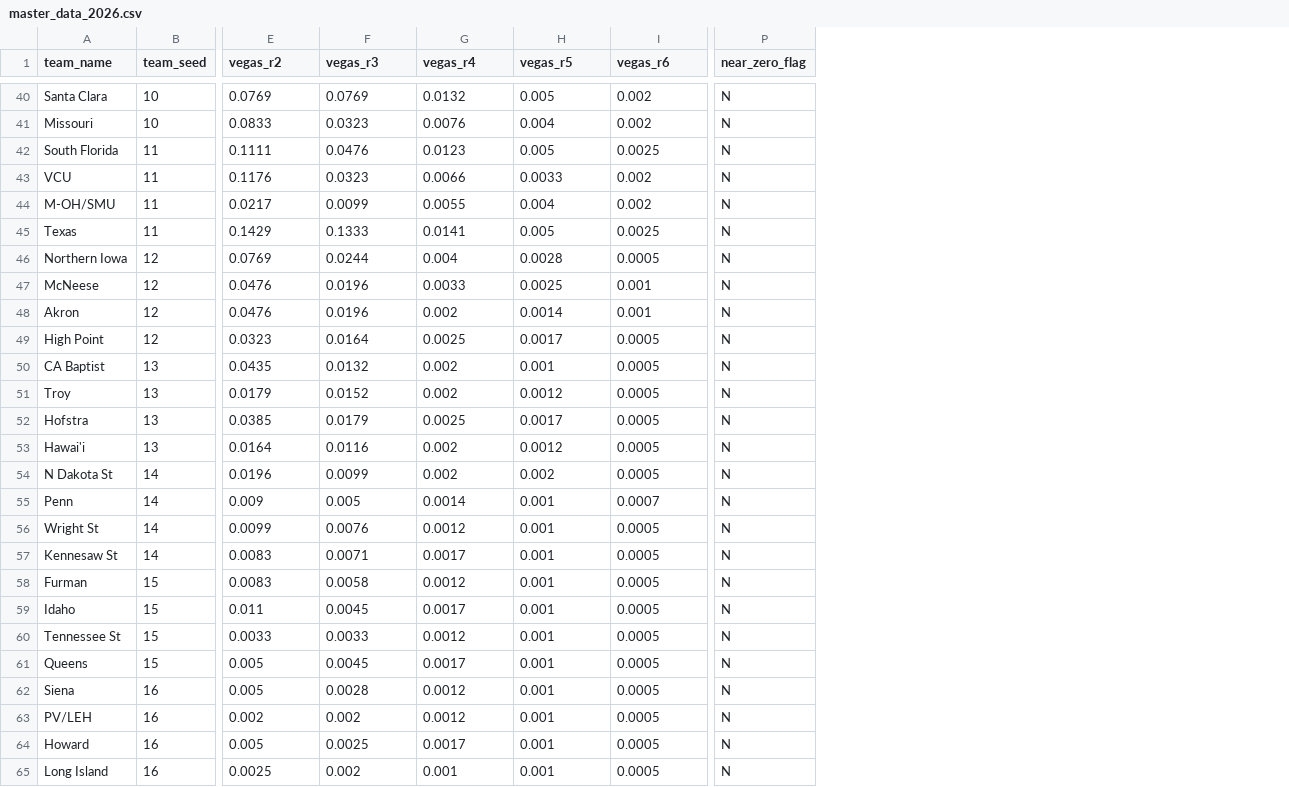
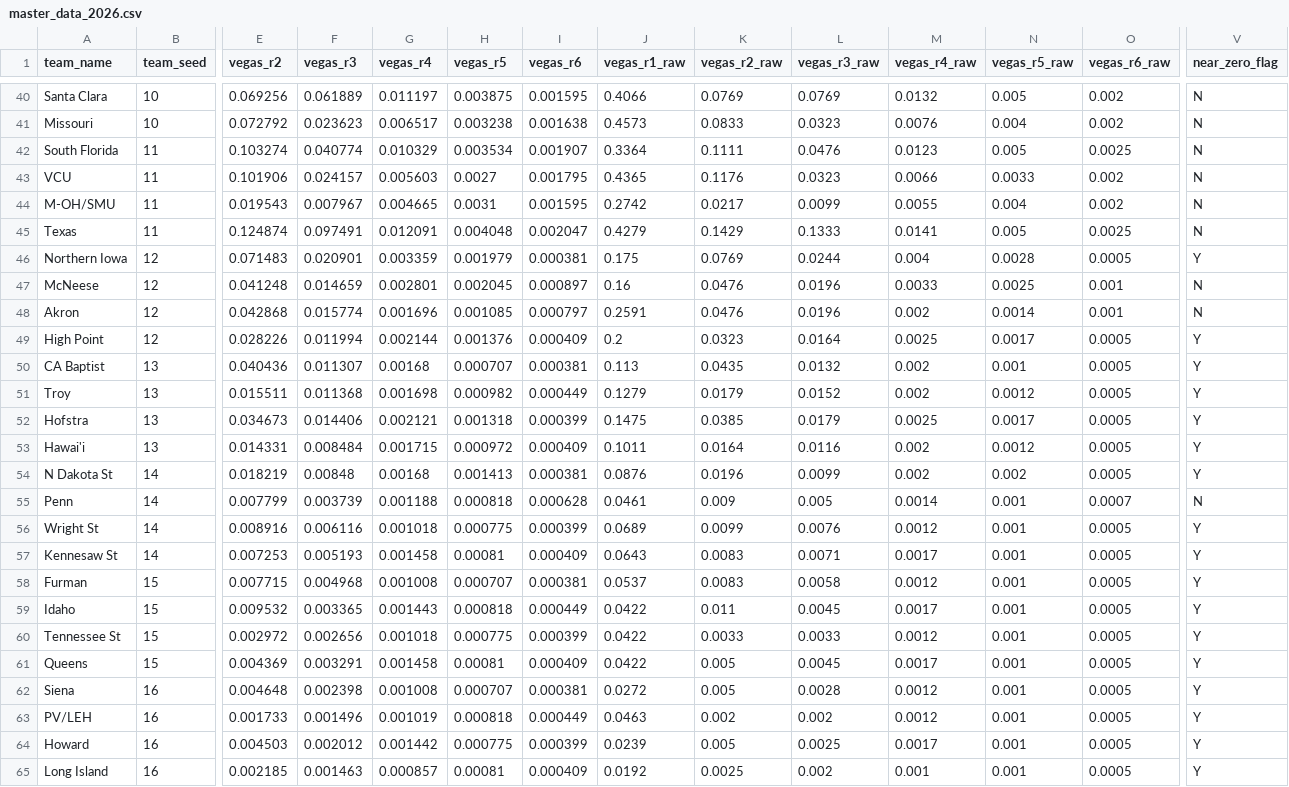
Before and after one commit to deuelcole-byte/Wrong, a CSV file: master_data_2026.csv, drawn as a sheet; only a part is shown, gaps mark what is left out; addresses are those after the commit; the diff names each change by its address in the sheet, - before the commit and + after, or states it on an @@ line.

```diff
--- a/master_data_2026.csv
+++ b/master_data_2026.csv
+column E (vegas_r2), rows 40-65: 0.069256 | 0.072792 | 0.103274 | 0.101906 | 0.019543 | 0.124874 | 0.071483 | 0.041248 | 0.042868 | 0.028226 | 0.040436 | 0.015511 | 0.034673 | 0.014331 | 0.018219 | 0.007799 | 0.008916 | 0.007253 | 0.007715 | 0.009532 | 0.002972 | 0.004369 | 0.004648 | 0.001733 | 0.004503 | 0.002185
+column F (vegas_r3), rows 40-65: 0.061889 | 0.023623 | 0.040774 | 0.024157 | 0.007967 | 0.097491 | 0.020901 | 0.014659 | 0.015774 | 0.011994 | 0.011307 | 0.011368 | 0.014406 | 0.008484 | 0.00848 | 0.003739 | 0.006116 | 0.005193 | 0.004968 | 0.003365 | 0.002656 | 0.003291 | 0.002398 | 0.001496 | 0.002012 | 0.001463
+column G (vegas_r4), rows 40-65: 0.011197 | 0.006517 | 0.010329 | 0.005603 | 0.004665 | 0.012091 | 0.003359 | 0.002801 | 0.001696 | 0.002144 | 0.00168 | 0.001698 | 0.002121 | 0.001715 | 0.00168 | 0.001188 | 0.001018 | 0.001458 | 0.001008 | 0.001443 | 0.001018 | 0.001458 | 0.001008 | 0.001019 | 0.001442 | 0.000857
+column H (vegas_r5), rows 40-65: 0.003875 | 0.003238 | 0.003534 | 0.0027 | 0.0031 | 0.004048 | 0.001979 | 0.002045 | 0.001085 | 0.001376 | 0.000707 | 0.000982 | 0.001318 | 0.000972 | 0.001413 | 0.000818 | 0.000775 | 0.00081 | 0.000707 | 0.000818 | 0.000775 | 0.00081 | 0.000707 | 0.000818 | 0.000775 | 0.00081
+column I (vegas_r6), rows 40-65: 0.001595 | 0.001638 | 0.001907 | 0.001795 | 0.001595 | 0.002047 | 0.000381 | 0.000897 | 0.000797 | 0.000409 | 0.000381 | 0.000449 | 0.000399 | 0.000409 | 0.000381 | 0.000628 | 0.000399 | 0.000409 | 0.000381 | 0.000449 | 0.000399 | 0.000409 | 0.000381 | 0.000449 | 0.000399 | 0.000409
+column J (vegas_r1_raw), rows 40-65: 0.4066 | 0.4573 | 0.3364 | 0.4365 | 0.2742 | 0.4279 | 0.175 | 0.16 | 0.2591 | 0.2 | 0.113 | 0.1279 | 0.1475 | 0.1011 | 0.0876 | 0.0461 | 0.0689 | 0.0643 | 0.0537 | 0.0422 | 0.0422 | 0.0422 | 0.0272 | 0.0463 | 0.0239 | 0.0192
-K1: vegas_r2
+K1: vegas_r2_raw
-L1: vegas_r3
+L1: vegas_r3_raw
-M1: vegas_r4
+M1: vegas_r4_raw
-N1: vegas_r5
+N1: vegas_r5_raw
-O1: vegas_r6
+O1: vegas_r6_raw
-V46 (near_zero_flag): N
+V46 (near_zero_flag): Y
-V49:V54 (near_zero_flag): N
+V49:V54 (near_zero_flag): Y
-V56:V65 (near_zero_flag): N
+V56:V65 (near_zero_flag): Y
```
Also changed, not shown: leverage_matrix_2026.csv, 2 other files.
